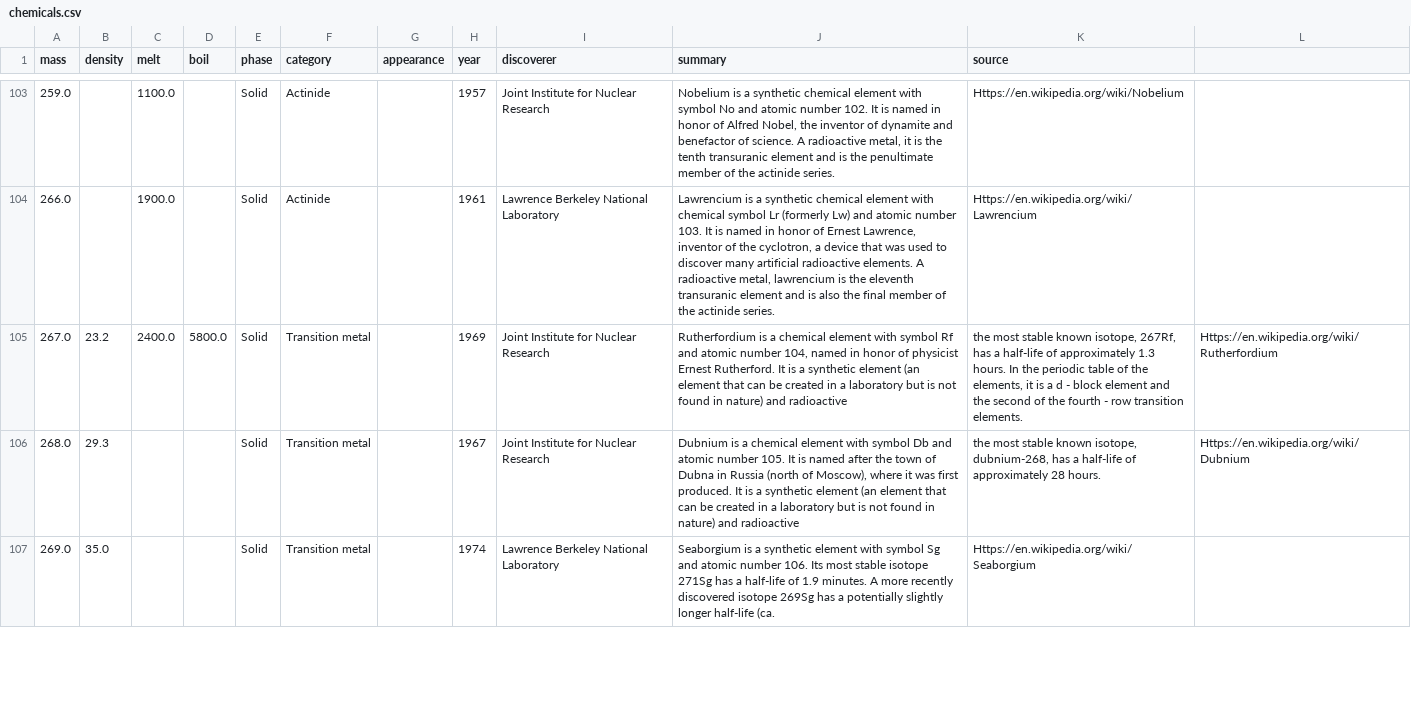
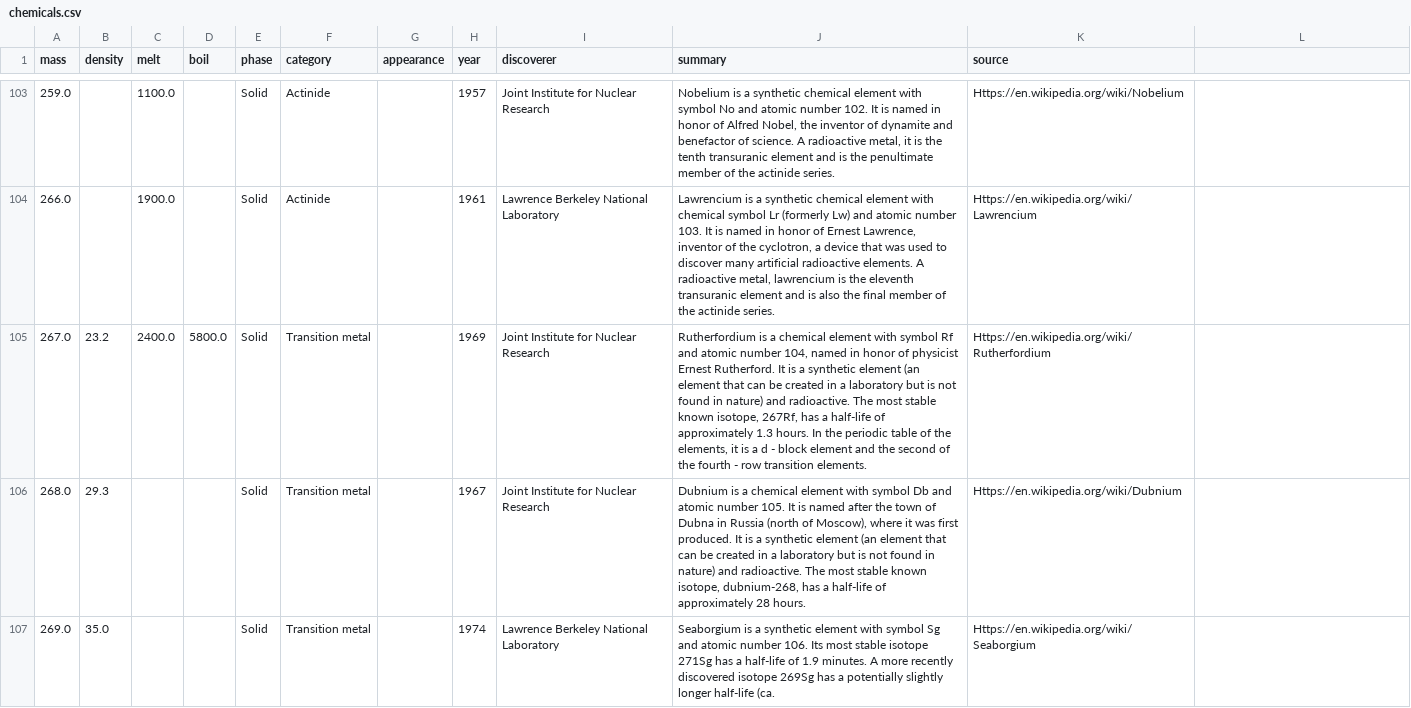
Before and after one commit to atuljakhar25/elementarium, a CSV file: public/data/chemicals.csv, drawn as a sheet; only a part is shown, gaps mark what is left out; the diff covers the shown part only.

Commit message:
fix: csv separators within data

```diff
--- a/public/data/chemicals.csv
+++ b/public/data/chemicals.csv
@@ -104,4 +104,4 @@ mass;density;melt;boil;phase;category;appearance;year;discoverer;summary;source
 266.0;;1900.0;;Solid;Actinide;;1961;Lawrence Berkeley National Laboratory;Lawrencium is a synthetic chemical element with chemical symbol Lr (formerly Lw) and atomic number 103. It is named in honor of Ernest Lawrence, inventor of the cyclotron, a device that was used to discover many artificial radioactive elements. A radioactive metal, lawrencium is the eleventh transuranic element and is also the final member of the actinide series.;Https://en.wikipedia.org/wiki/Lawrencium
-267.0;23.2;2400.0;5800.0;Solid;Transition metal;;1969;Joint Institute for Nuclear Research;Rutherfordium is a chemical element with symbol Rf and atomic number 104, named in honor of physicist Ernest Rutherford. It is a synthetic element (an element that can be created in a laboratory but is not found in nature) and radioactive; the most stable known isotope, 267Rf, has a half-life of approximately 1.3 hours. In the periodic table of the elements, it is a d - block element and the second of the fourth - row transition elements.;Https://en.wikipedia.org/wiki/Rutherfordium
-268.0;29.3;;;Solid;Transition metal;;1967;Joint Institute for Nuclear Research;Dubnium is a chemical element with symbol Db and atomic number 105. It is named after the town of Dubna in Russia (north of Moscow), where it was first produced. It is a synthetic element (an element that can be created in a laboratory but is not found in nature) and radioactive; the most stable known isotope, dubnium-268, has a half-life of approximately 28 hours.;Https://en.wikipedia.org/wiki/Dubnium
+267.0;23.2;2400.0;5800.0;Solid;Transition metal;;1969;Joint Institute for Nuclear Research;Rutherfordium is a chemical element with symbol Rf and atomic number 104, named in honor of physicist Ernest Rutherford. It is a synthetic element (an element that can be created in a laboratory but is not found in nature) and radioactive. The most stable known isotope, 267Rf, has a half-life of approximately 1.3 hours. In the periodic table of the elements, it is a d - block element and the second of the fourth - row transition elements.;Https://en.wikipedia.org/wiki/Rutherfordium
+268.0;29.3;;;Solid;Transition metal;;1967;Joint Institute for Nuclear Research;Dubnium is a chemical element with symbol Db and atomic number 105. It is named after the town of Dubna in Russia (north of Moscow), where it was first produced. It is a synthetic element (an element that can be created in a laboratory but is not found in nature) and radioactive. The most stable known isotope, dubnium-268, has a half-life of approximately 28 hours.;Https://en.wikipedia.org/wiki/Dubnium
 269.0;35.0;;;Solid;Transition metal;;1974;Lawrence Berkeley National Laboratory;Seaborgium is a synthetic element with symbol Sg and atomic number 106. Its most stable isotope 271Sg has a half-life of 1.9 minutes. A more recently discovered isotope 269Sg has a potentially slightly longer half-life (ca.;Https://en.wikipedia.org/wiki/Seaborgium
```
Also changed, not shown: 33 edited cells elsewhere in this file.
